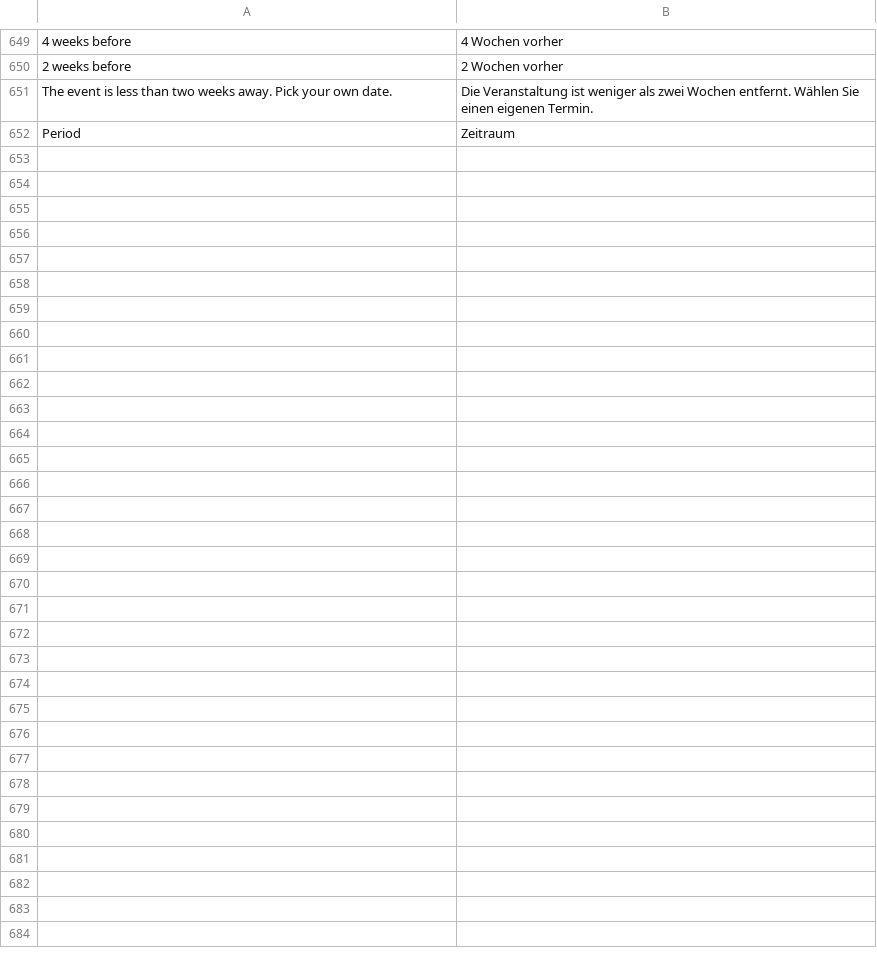
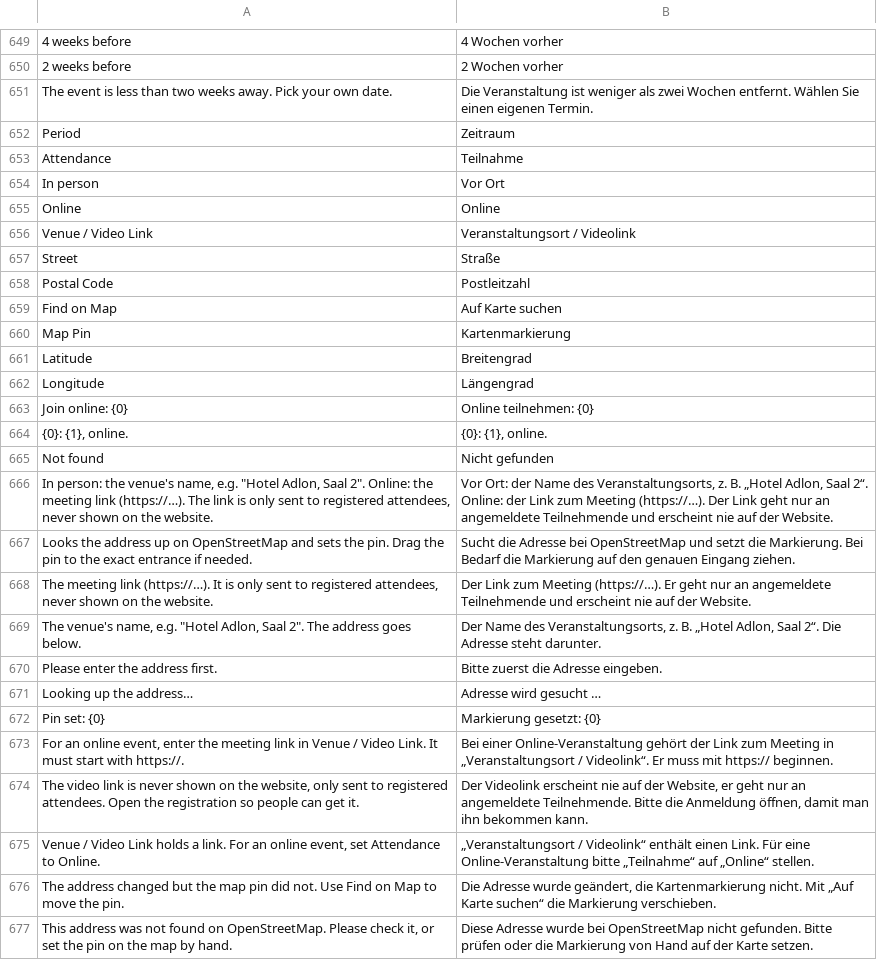
Before and after one commit to phamos-eu/phamos, a CSV file: phamos/translations/de.csv, drawn as a sheet; only a part is shown, gaps mark what is left out.

```diff
--- a/phamos/translations/de.csv
+++ b/phamos/translations/de.csv
@@ -652 +652,26 @@ The event is less than two weeks away. Pick your own date.,Die Veranstaltung ist
 Period,Zeitraum
+Attendance,Teilnahme
+In person,Vor Ort
+Online,Online
+Venue / Video Link,Veranstaltungsort / Videolink
+Street,Straße
+Postal Code,Postleitzahl
+Find on Map,Auf Karte suchen
+Map Pin,Kartenmarkierung
+Latitude,Breitengrad
+Longitude,Längengrad
+Join online: {0},Online teilnehmen: {0}
+"{0}: {1}, online.","{0}: {1}, online."
+Not found,Nicht gefunden
+"In person: the venue's name, e.g. ""Hotel Adlon, Saal 2"". Online: the meeting link (https://…). The link is only sent to registered attendees, never shown on the website.","Vor Ort: der Name des Veranstaltungsorts, z. B. „Hotel Adlon, Saal 2“. Online: der Link zum Meeting (https://…). Der Link geht nur an angemeldete Teilnehmende und erscheint nie auf der Website."
+Looks the address up on OpenStreetMap and sets the pin. Drag the pin to the exact entrance if needed.,Sucht die Adresse bei OpenStreetMap und setzt die Markierung. Bei Bedarf die Markierung auf den genauen Eingang ziehen.
+"The meeting link (https://…). It is only sent to registered attendees, never shown on the website.",Der Link zum Meeting (https://…). Er geht nur an angemeldete Teilnehmende und erscheint nie auf der Website.
+"The venue's name, e.g. ""Hotel Adlon, Saal 2"". The address goes below.","Der Name des Veranstaltungsorts, z. B. „Hotel Adlon, Saal 2“. Die Adresse steht darunter."
+Please enter the address first.,Bitte zuerst die Adresse eingeben.
+Looking up the address…,Adresse wird gesucht …
+Pin set: {0},Markierung gesetzt: {0}
+"For an online event, enter the meeting link in Venue / Video Link. It must start with https://.",Bei einer Online-Veranstaltung gehört der Link zum Meeting in „Veranstaltungsort / Videolink“. Er muss mit https:// beginnen.
+"The video link is never shown on the website, only sent to registered attendees. Open the registration so people can get it.","Der Videolink erscheint nie auf der Website, er geht nur an angemeldete Teilnehmende. Bitte die Anmeldung öffnen, damit man ihn bekommen kann."
+"Venue / Video Link holds a link. For an online event, set Attendance to Online.",„Veranstaltungsort / Videolink“ enthält einen Link. Für eine Online-Veranstaltung bitte „Teilnahme“ auf „Online“ stellen.
+The address changed but the map pin did not. Use Find on Map to move the pin.,"Die Adresse wurde geändert, die Kartenmarkierung nicht. Mit „Auf Karte suchen“ die Markierung verschieben."
+"This address was not found on OpenStreetMap. Please check it, or set the pin on the map by hand.",Diese Adresse wurde bei OpenStreetMap nicht gefunden. Bitte prüfen oder die Markierung von Hand auf der Karte setzen.
```
Also changed, not shown: 14 other files.
